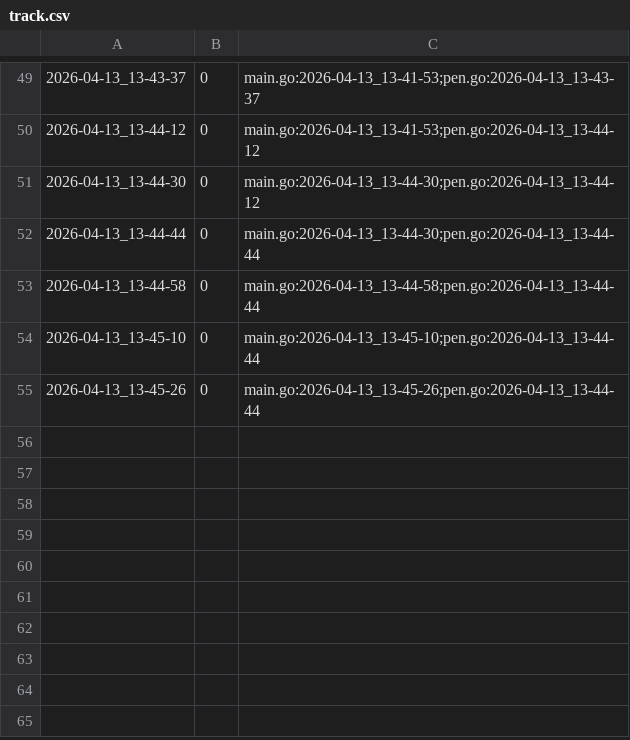
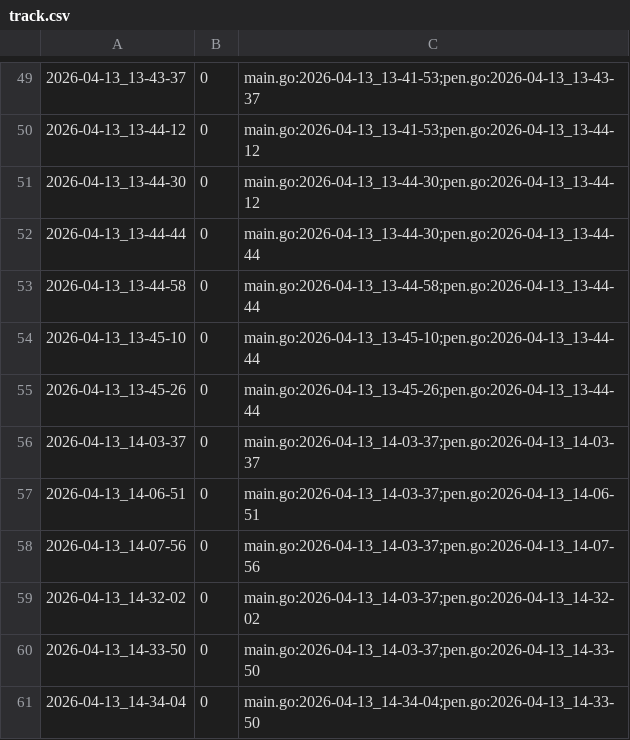
Before and after one commit to qxcode-course/ed-seg-bloco-a-Jean-0liveira, a CSV file: .tko/track/ed@fractais_png/track.csv, drawn as a sheet; only a part is shown, gaps mark what is left out; the diff names each change by its address in the sheet, - before the commit and + after, or states it on an @@ line.

Commit message:
Fazendo fractais.png

```diff
--- a/.tko/track/ed@fractais_png/track.csv
+++ b/.tko/track/ed@fractais_png/track.csv
+row 56: 2026-04-13_14-03-37 | 0 | main.go:2026-04-13_14-03-37;pen.go:2026-04-13_14-03-37
+row 57: 2026-04-13_14-06-51 | 0 | main.go:2026-04-13_14-03-37;pen.go:2026-04-13_14-06-51
+row 58: 2026-04-13_14-07-56 | 0 | main.go:2026-04-13_14-03-37;pen.go:2026-04-13_14-07-56
+row 59: 2026-04-13_14-32-02 | 0 | main.go:2026-04-13_14-03-37;pen.go:2026-04-13_14-32-02
+row 60: 2026-04-13_14-33-50 | 0 | main.go:2026-04-13_14-03-37;pen.go:2026-04-13_14-33-50
+row 61: 2026-04-13_14-34-04 | 0 | main.go:2026-04-13_14-34-04;pen.go:2026-04-13_14-33-50
```
Also changed, not shown: 10 other files.
